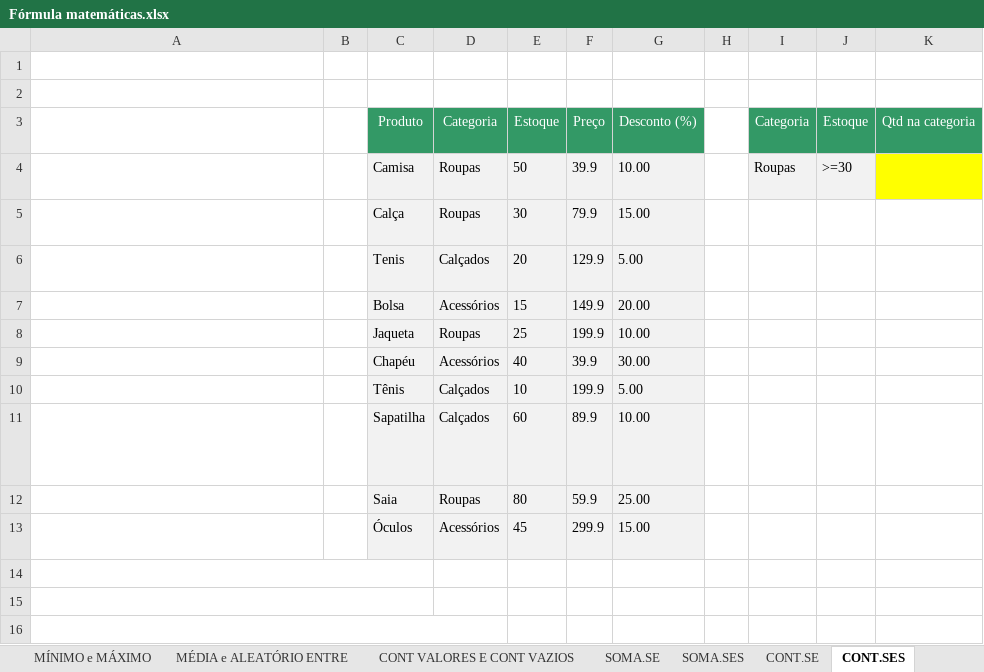
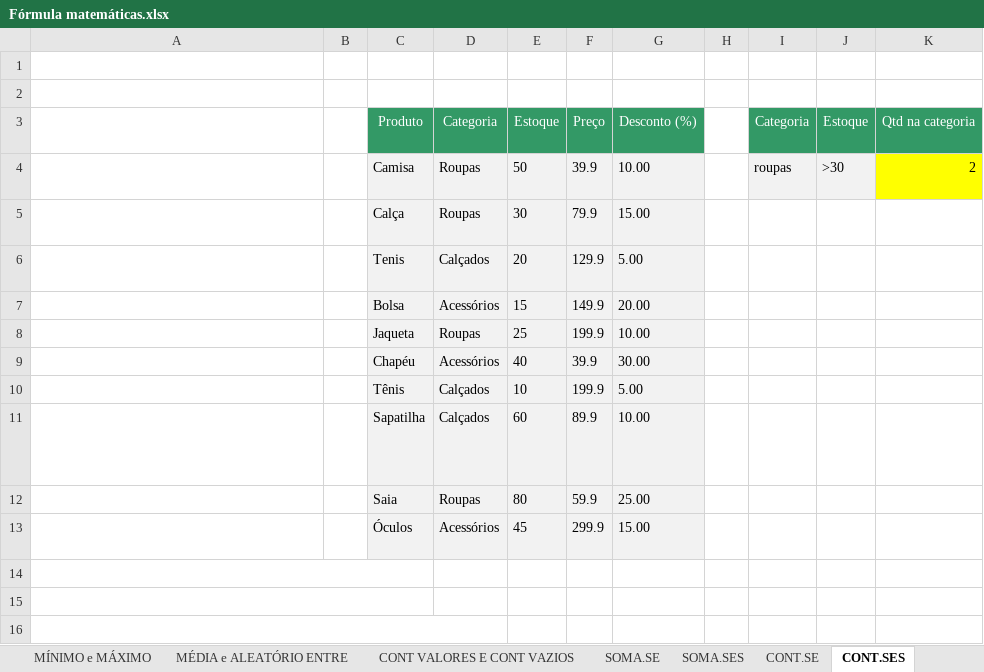
Before and after one commit to mizumaedson/dio-excel-com-inteligencia-artificial, an Excel workbook: Fórmula matemáticas.xlsx, sheet CONT.SES, drawn as a sheet; long unchanged cells end in …; values as stored, in another font and other column widths than the file's, no borders; the diff names each change by its address in the sheet, - before the commit and + after, or states it on an @@ line.

```diff
--- a/Fórmula matemáticas.xlsx (sheet CONT.SES)
+++ b/Fórmula matemáticas.xlsx (sheet CONT.SES)
-I4: Roupas
+I4: roupas
-J4: >=30
+J4: >30
-K4: (empty)
+K4: 2
```
Also changed, not shown: sheet MÉDIA e ALEATÓRIO ENTRE, sheet CONT VALORES E CONT VAZIOS, sheet SOMA.SE, sheet SOMA.SES, sheet MÍNIMO e MÁXIMO, sheet CONT.SE, charts or pictures.
